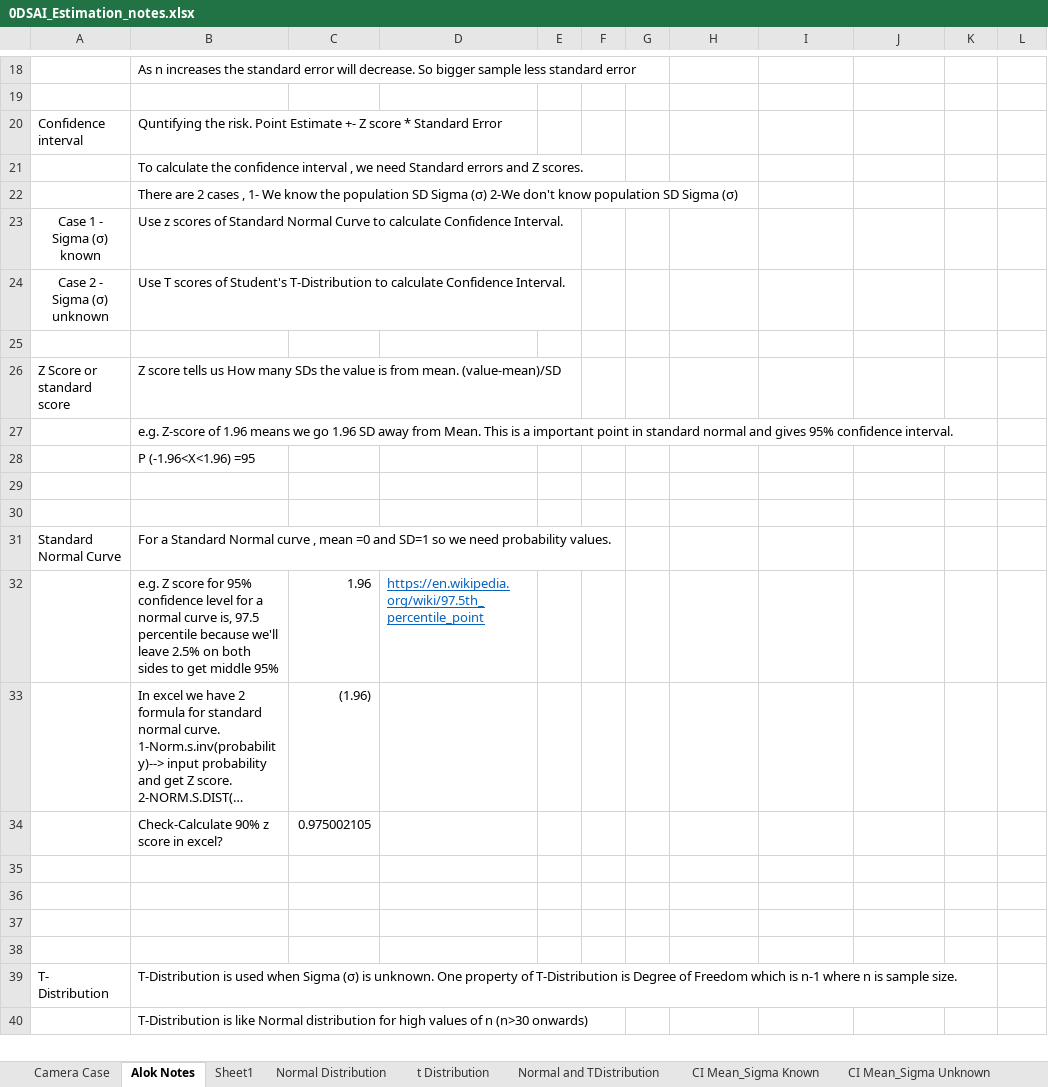
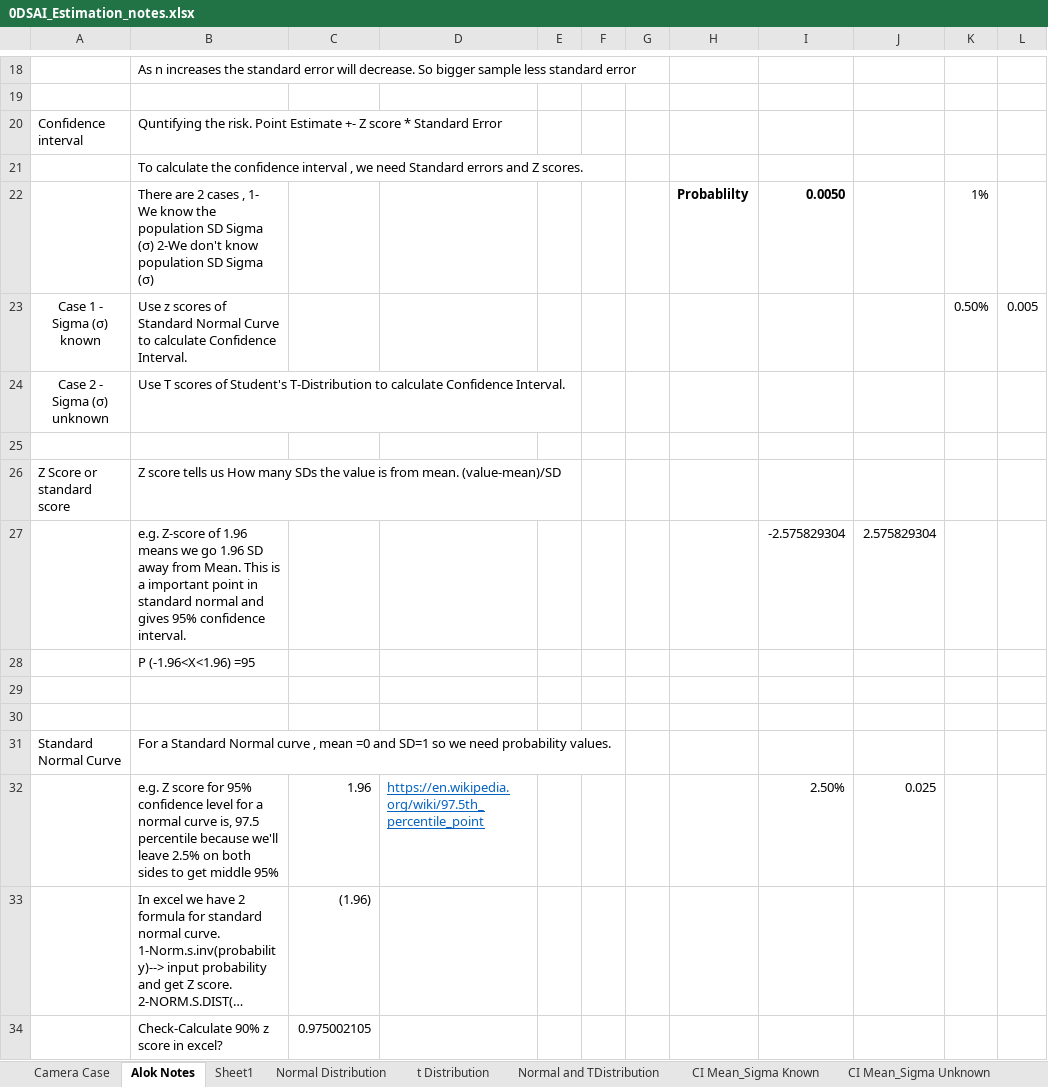
Before and after one commit to AlokSingh8489/IIMB-DSAI-2025-26, an Excel workbook: 0DSAI_Estimation_notes.xlsx, sheet Alok Notes, drawn as a sheet; only a part is shown, gaps mark what is left out; the shorter side is filled out with more unchanged rows; long unchanged cells end in …; values as stored, in another font and other column widths than the file's, no borders; charts and pictures not drawn; removed rows and columns are numbered as before the commit, all else as after; the diff names each change by its address in the sheet, - before the commit and + after, or states it on an @@ line.

Commit message:
Notes till 2 sample tests

```diff
--- a/0DSAI_Estimation_notes.xlsx (sheet Alok Notes)
+++ b/0DSAI_Estimation_notes.xlsx (sheet Alok Notes)
-row 22:  | There are 2 cases , 1- We know the population SD Sigma (σ) 2-We don't know population SD Sigma (σ)
+row 22:  | There are 2 cases , 1- We know the population SD Sigma (σ) 2-We don't know population SD Sigma (σ) |  |  |  |  |  | Probablilty | 0.0050 |  | 1%
-K23: (empty)
+K23: 0.50%
-L23: (empty)
+L23: 0.005
-row 27:  | e.g. Z-score of 1.96 means we go 1.96 SD away from Mean. This is a important point in standard normal and gives 95% confidence interval.
+row 27:  | e.g. Z-score of 1.96 means we go 1.96 SD away from Mean. This is a important point in standard normal and gives 95% confidence interval. |  |  |  |  |  |  | -2.575829304 | 2.575829304
-I32: (empty)
+I32: 2.50%
-J32: (empty)
+J32: 0.025
```
Also changed, not shown: sheet CI Mean_Sigma Known, sheet CI Mean_Sigma Unknown, charts or pictures, 2 other files.
